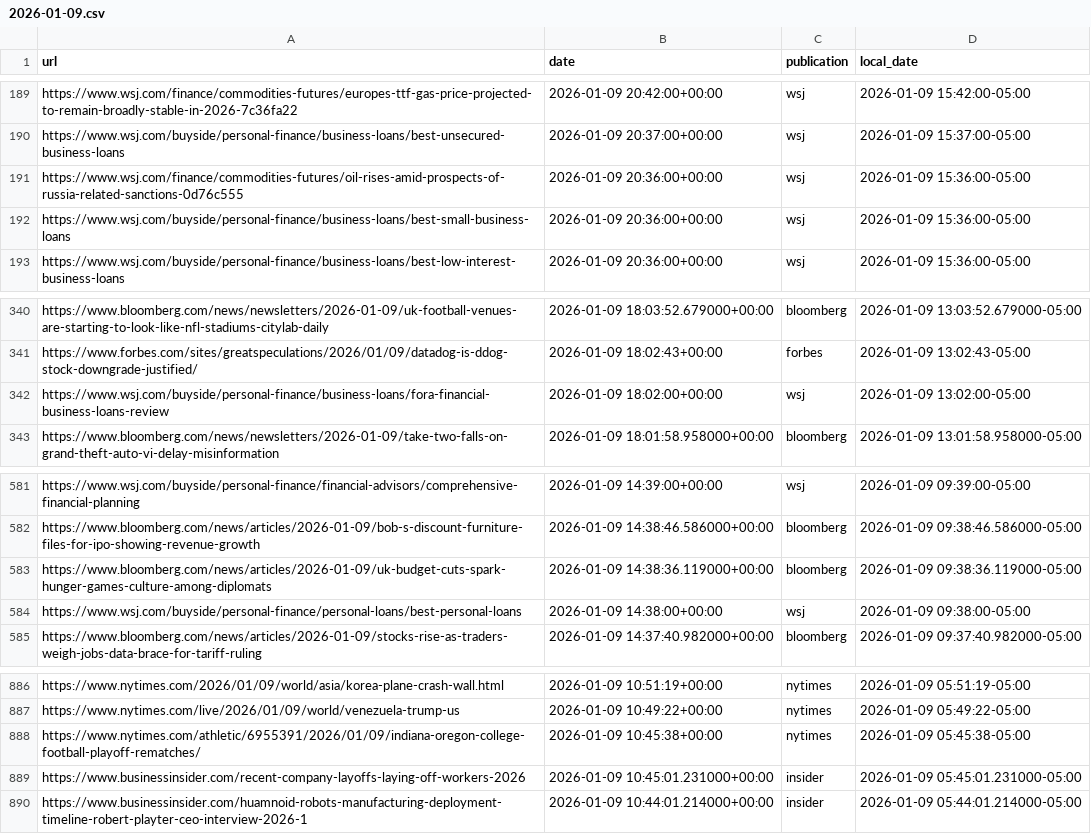
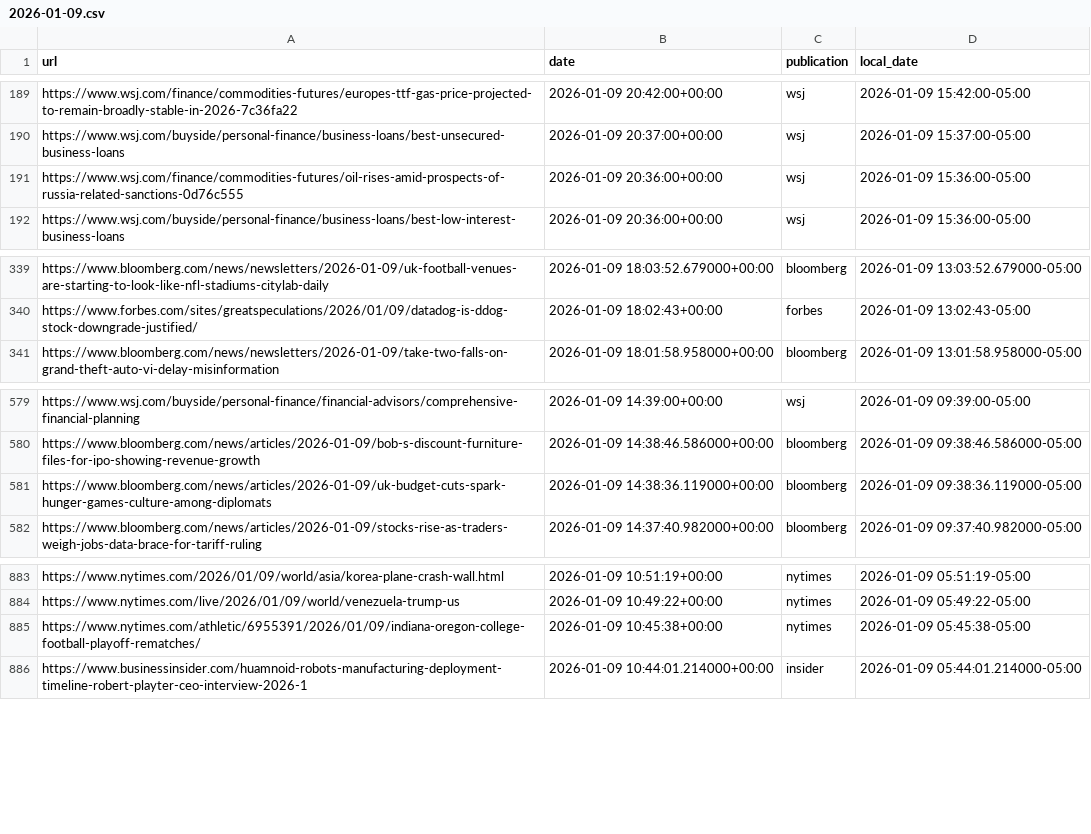
Before and after one commit to seo-detective/sitemap-tracker, a CSV file: data/daily/2026-01-09.csv, drawn as a sheet; only a part is shown, gaps mark what is left out; the diff names each change by its address in the sheet, - before the commit and + after, or states it on an @@ line.

```diff
--- a/data/daily/2026-01-09.csv
+++ b/data/daily/2026-01-09.csv
-row 192: https://www.wsj.com/buyside/personal-finance/business-loans/best-small-business-loans | 2026-01-09 20:36:00+00:00 | wsj | 2026-01-09 15:36:00-05:00
-row 342: https://www.wsj.com/buyside/personal-finance/business-loans/fora-financial-business-loans-review | 2026-01-09 18:02:00+00:00 | wsj | 2026-01-09 13:02:00-05:00
-row 584: https://www.wsj.com/buyside/personal-finance/personal-loans/best-personal-loans | 2026-01-09 14:38:00+00:00 | wsj | 2026-01-09 09:38:00-05:00
-row 889: https://www.businessinsider.com/recent-company-layoffs-laying-off-workers-2026 | 2026-01-09 10:45:01.231000+00:00 | insider | 2026-01-09 05:45:01.231000-05:00
```
Also changed, not shown: data/daily/2025-12-18.csv, data/daily/2025-12-31.csv, 8 other files.
